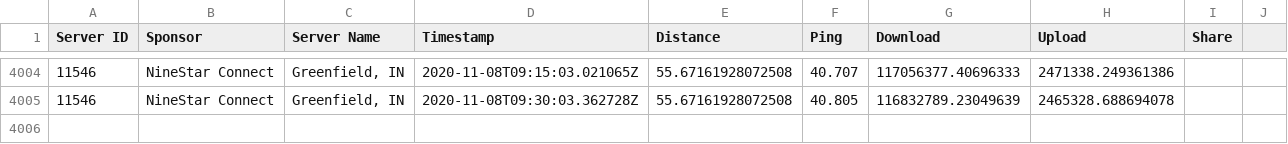
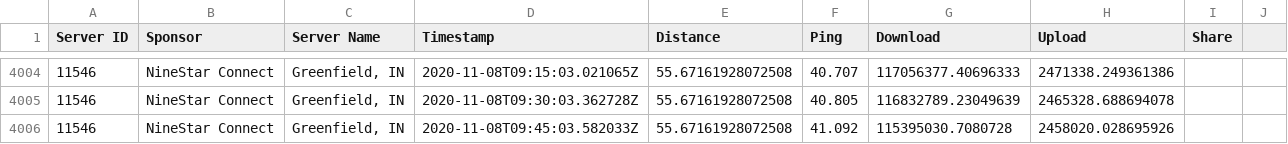
Before and after one commit to guidoism/network_monitor, a CSV file: speed.csv, drawn as a sheet; only a part is shown, gaps mark what is left out.

Commit message:
Automatic run

```diff
--- a/speed.csv
+++ b/speed.csv
@@ -4005 +4005,2 @@ Server ID,Sponsor,Server Name,Timestamp,Distance,Ping,Download,Upload,Share
 11546,NineStar Connect,"Greenfield, IN",2020-11-08T09:30:03.362728Z,55.67161928072508,40.805,116832789.23049639,2465328.688694078,
+11546,NineStar Connect,"Greenfield, IN",2020-11-08T09:45:03.582033Z,55.67161928072508,41.092,115395030.7080728,2458020.028695926,
```
